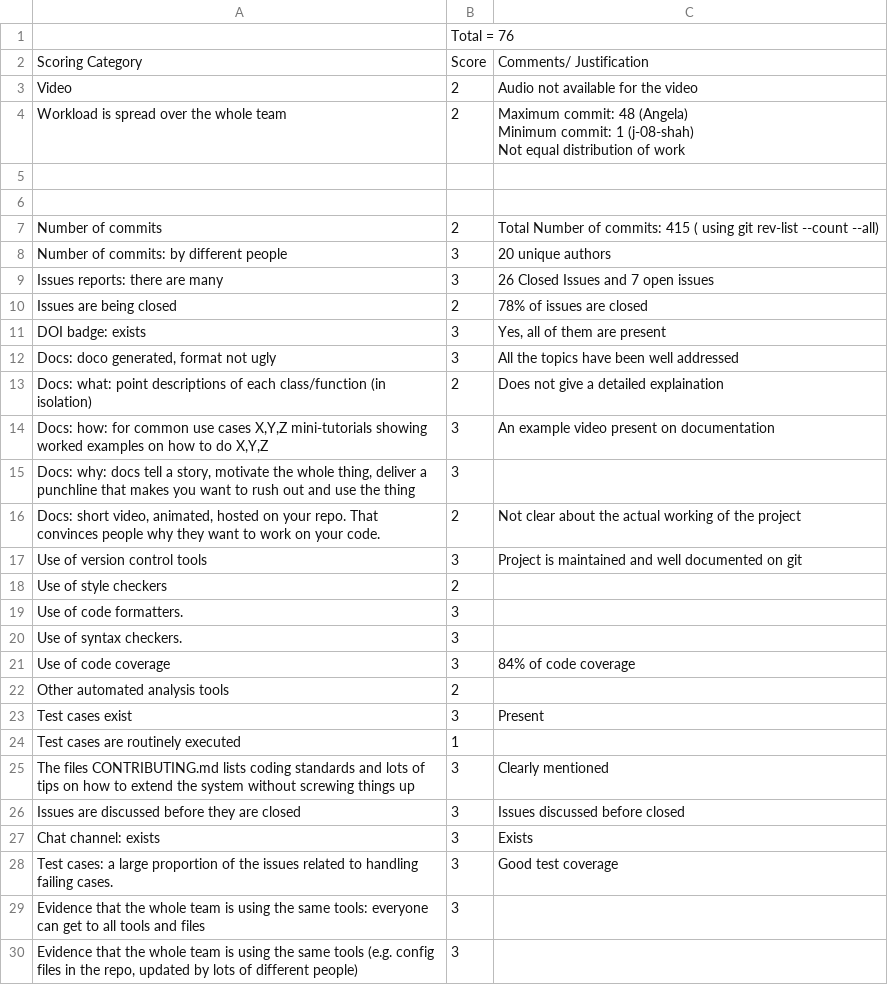
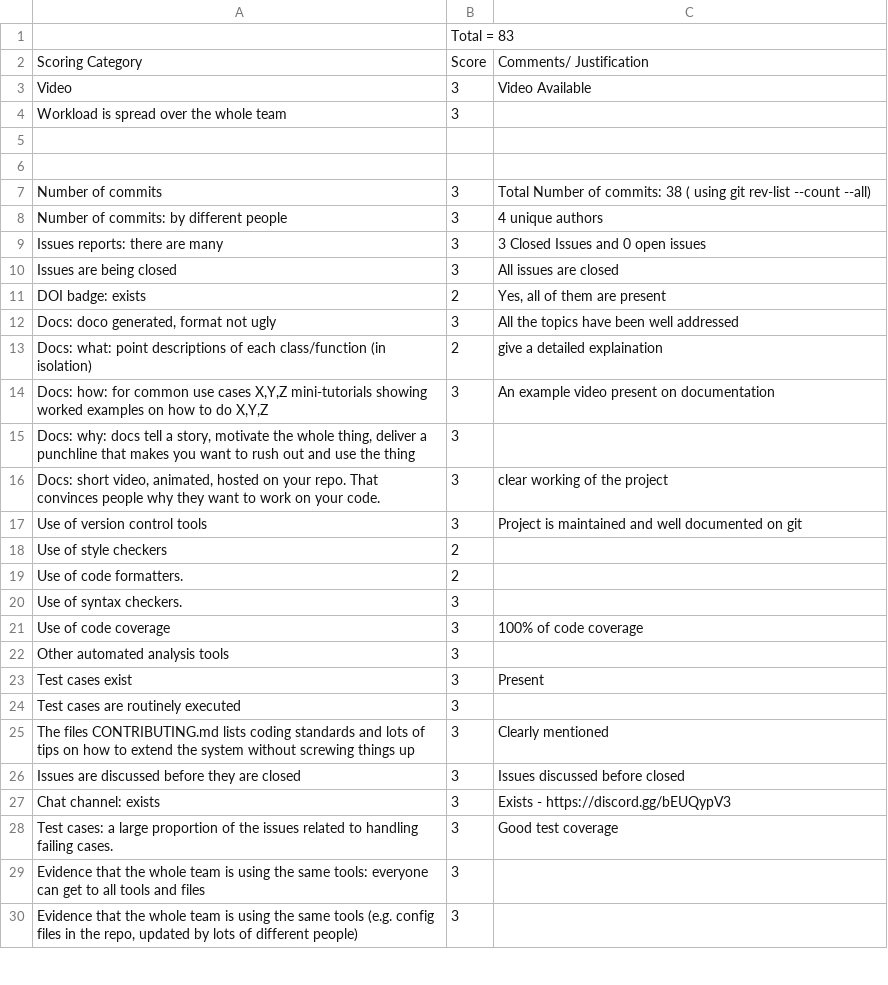
Before and after one commit to m-payal/SE-Group-4-Fall-2023, a CSV file: Proj3/Rubrics - Slash.csv (was Proj1/Scorecards/SE Project - Simplii.csv), drawn as a sheet; only a part is shown; the diff covers the shown part only.

Commit message:
added Project3

```diff
--- a/Proj1/Scorecards/SE Project - Simplii.csv
+++ b/Proj3/Rubrics - Slash.csv
@@ -1,30 +1,28 @@
-,Total = 76,
+,Total = 83,
 Scoring Category,Score,Comments/ Justification
-Video,2,Audio not available for the video
-Workload is spread over the whole team ,2,"Maximum commit: 48 (Angela)
-Minimum commit: 1 (j-08-shah)
-Not equal distribution of work"
+Video,3,Video Available
+Workload is spread over the whole team ,3,
 ,,
 ,,
-Number of commits,2,Total Number of commits: 415 ( using git rev-list --count --all)
-Number of commits: by different people,3,20 unique authors
-Issues reports: there are many,3,26 Closed Issues and 7 open issues
-Issues are being closed,2,78% of issues are closed
-DOI badge: exists,3,"Yes, all of them are present"
+Number of commits,3,Total Number of commits: 38 ( using git rev-list --count --all)
+Number of commits: by different people,3,4 unique authors
+Issues reports: there are many,3,3 Closed Issues and 0 open issues
+Issues are being closed,3,All issues are closed
+DOI badge: exists,2,"Yes, all of them are present"
 "Docs: doco generated, format not ugly",3,All the topics have been well addressed
-Docs: what: point descriptions of each class/function (in isolation),2,Does not give a detailed explaination
+Docs: what: point descriptions of each class/function (in isolation),2, give a detailed explaination
 "Docs: how: for common use cases X,Y,Z mini-tutorials showing worked examples on how to do X,Y,Z",3,An example video present on documentation
 "Docs: why: docs tell a story, motivate the whole thing, deliver a punchline that makes you want to rush out and use the thing",3,
-"Docs: short video, animated, hosted on your repo. That convinces people why they want to work on your code.",2,Not clear about the actual working of the project
+"Docs: short video, animated, hosted on your repo. That convinces people why they want to work on your code.",3,clear working of the project
 Use of version control tools,3,Project is maintained and well documented on git
 Use of style checkers,2,
-Use of code formatters.,3,
+Use of code formatters.,2,
 Use of syntax checkers.,3,
-Use of code coverage,3,84% of code coverage
-Other automated analysis tools,2,
+Use of code coverage,3,100% of code coverage
+Other automated analysis tools,3,
 Test cases exist,3,Present
-Test cases are routinely executed,1,
+Test cases are routinely executed,3,
 The files CONTRIBUTING.md lists coding standards and lots of tips on how to extend the system without screwing things up,3,Clearly mentioned
 Issues are discussed before they are closed,3,Issues discussed before closed
-Chat channel: exists,3,Exists
+Chat channel: exists,3,Exists - https://discord.gg/bEUQypV3
 Test cases: a large proportion of the issues related to handling failing cases.,3,Good test coverage
```
Also changed, not shown: 1 edited cell elsewhere in this file, 10 other files.
